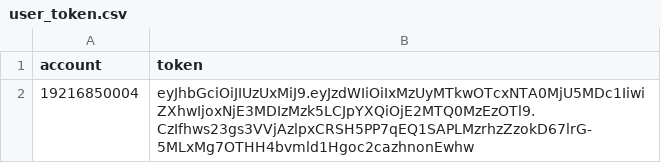
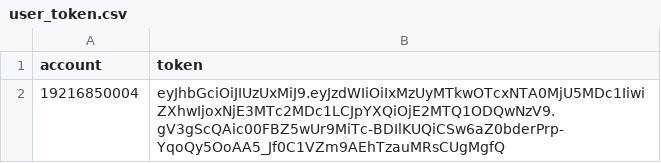
Before and after one commit to wweipn/lczgu, a CSV file: test_file/user_token.csv, drawn as a sheet.

```diff
--- a/test_file/user_token.csv
+++ b/test_file/user_token.csv
@@ -1,2 +1,2 @@
 account,token
-19216850004,eyJhbGciOiJIUzUxMiJ9.eyJzdWIiOiIxMzUyMTkwOTcxNTA0MjU5MDc1IiwiZXhwIjoxNjE3MDIzMzk5LCJpYXQiOjE2MTQ0MzEzOTl9.CzIfhws23gs3VVjAzlpxCRSH5PP7qEQ1SAPLMzrhzZzokD67lrG-5MLxMg7OTHH4bvmld1Hgoc2cazhnonEwhw
+19216850004,eyJhbGciOiJIUzUxMiJ9.eyJzdWIiOiIxMzUyMTkwOTcxNTA0MjU5MDc1IiwiZXhwIjoxNjE3MTc2MDc1LCJpYXQiOjE2MTQ1ODQwNzV9.gV3gScQAic00FBZ5wUr9MiTc-BDIlKUQiCSw6aZ0bderPrp-YqoQy5OoAA5_Jf0C1VZm9AEhTzauMRsCUgMgfQ
```
Also changed, not shown: 12 other files.
